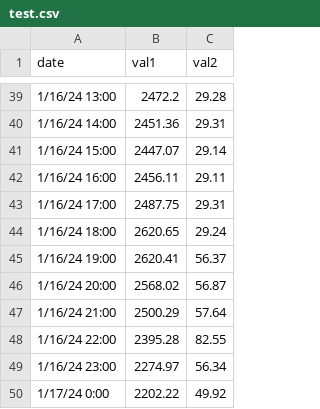
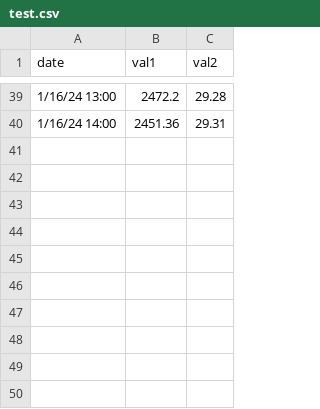
Before and after one commit to tjrocha/datafiles, a CSV file: test.csv, drawn as a sheet; only a part is shown, gaps mark what is left out; the diff names each change by its address in the sheet, - before the commit and + after, or states it on an @@ line.

Commit message:
Update test.csv

```diff
--- a/test.csv
+++ b/test.csv
-row 41: 1/16/24 15:00 | 2447.07 | 29.14
-row 42: 1/16/24 16:00 | 2456.11 | 29.11
-row 43: 1/16/24 17:00 | 2487.75 | 29.31
-row 44: 1/16/24 18:00 | 2620.65 | 29.24
-row 45: 1/16/24 19:00 | 2620.41 | 56.37
-row 46: 1/16/24 20:00 | 2568.02 | 56.87
-row 47: 1/16/24 21:00 | 2500.29 | 57.64
-row 48: 1/16/24 22:00 | 2395.28 | 82.55
-row 49: 1/16/24 23:00 | 2274.97 | 56.34
-row 50: 1/17/24 0:00 | 2202.22 | 49.92
```
